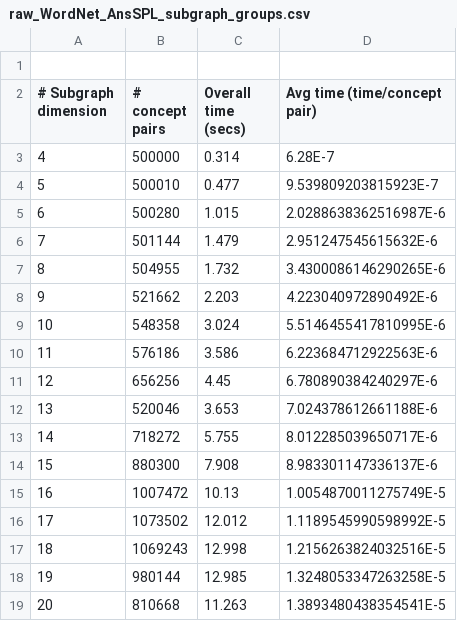
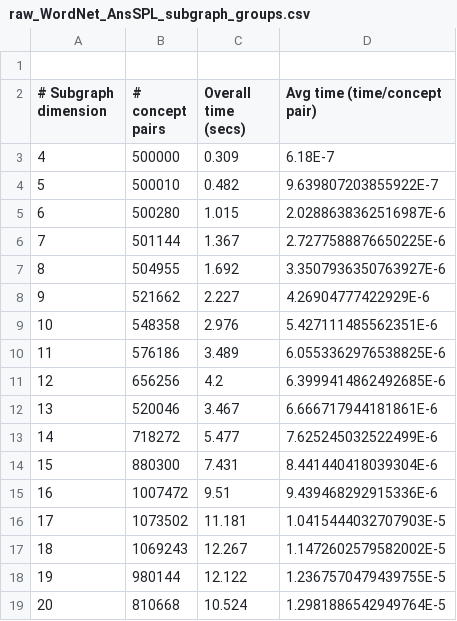
Before and after one commit to jjlastra/HESML, a CSV file: HESML_Library/ReproducibleExperiments/HESMLV1R5_paper/RawOutputFiles/raw_WordNet_AnsSPL_subgraph_groups.csv, drawn as a sheet; only a part is shown; the diff covers the shown part only.

```diff
--- a/HESML_Library/ReproducibleExperiments/HESMLV1R5_paper/RawOutputFiles/raw_WordNet_AnsSPL_subgraph_groups.csv
+++ b/HESML_Library/ReproducibleExperiments/HESMLV1R5_paper/RawOutputFiles/raw_WordNet_AnsSPL_subgraph_groups.csv
@@ -2,18 +2,18 @@
 # Subgraph dimension;# concept pairs;Overall time (secs);Avg time (time/concept pair)
-4;500000;0.314;6.28E-7
-5;500010;0.477;9.539809203815923E-7
+4;500000;0.309;6.18E-7
+5;500010;0.482;9.639807203855922E-7
 6;500280;1.015;2.0288638362516987E-6
-7;501144;1.479;2.951247545615632E-6
-8;504955;1.732;3.4300086146290265E-6
-9;521662;2.203;4.223040972890492E-6
-10;548358;3.024;5.5146455417810995E-6
-11;576186;3.586;6.223684712922563E-6
-12;656256;4.45;6.780890384240297E-6
-13;520046;3.653;7.024378612661188E-6
-14;718272;5.755;8.012285039650717E-6
-15;880300;7.908;8.983301147336137E-6
-16;1007472;10.13;1.0054870011275749E-5
-17;1073502;12.012;1.1189545990598992E-5
-18;1069243;12.998;1.2156263824032516E-5
-19;980144;12.985;1.3248053347263258E-5
-20;810668;11.263;1.3893480438354541E-5
+7;501144;1.367;2.7277588876650225E-6
+8;504955;1.692;3.3507936350763927E-6
+9;521662;2.227;4.26904777422929E-6
+10;548358;2.976;5.427111485562351E-6
+11;576186;3.489;6.0553362976538825E-6
+12;656256;4.2;6.3999414862492685E-6
+13;520046;3.467;6.666717944181861E-6
+14;718272;5.477;7.625245032522499E-6
+15;880300;7.431;8.441440418039304E-6
+16;1007472;9.51;9.439468292915336E-6
+17;1073502;11.181;1.0415444032707903E-5
+18;1069243;12.267;1.1472602579582002E-5
+19;980144;12.122;1.2367570479439755E-5
+20;810668;10.524;1.2981886542949764E-5
```
Also changed, not shown: 62 edited cells elsewhere in this file, HESML_Library/ReproducibleExperiments/HESMLV1R5_paper/RawOutputFiles/raw_output_WordNet_AncSPLCosineNormWeightedJiangConrath_exp4.csv, HESML_Library/ReproducibleExperiments/HESMLV1R5_paper/RawOutputFiles/raw_output_WordNet_AncSPLLeacockChodorow_exp4.csv, 3 other files.
